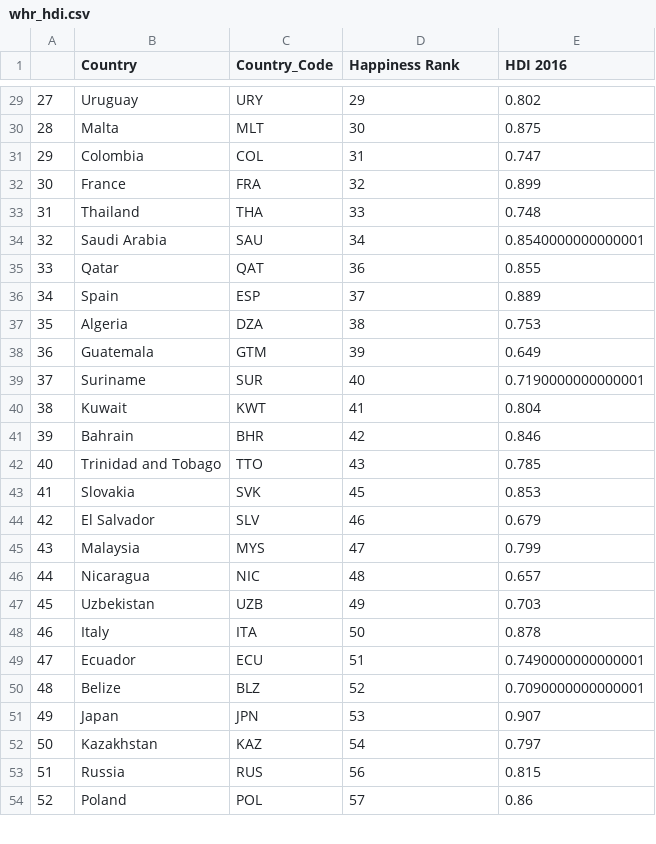
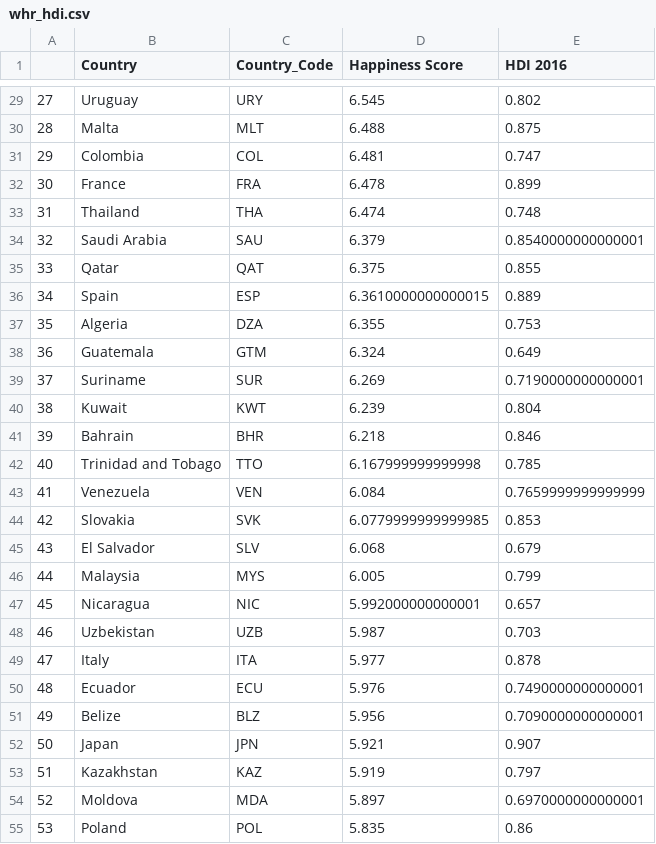
Before and after one commit to fionampg/projectofawesomeness, a CSV file: Resources/whr_hdi.csv, drawn as a sheet; only a part is shown, gaps mark what is left out; removed rows and columns are numbered as before the commit, all else as after; the diff covers the shown part only; the diff names each change by its address in the sheet, - before the commit and + after, or states it on an @@ line.

```diff
--- a/Resources/whr_hdi.csv
+++ b/Resources/whr_hdi.csv
-D1: Happiness Rank
+D1: Happiness Score
-D29 (Happiness Score): 29
+D29 (Happiness Score): 6.545
-D30 (Happiness Score): 30
+D30 (Happiness Score): 6.488
-D31 (Happiness Score): 31
+D31 (Happiness Score): 6.481
-D32 (Happiness Score): 32
+D32 (Happiness Score): 6.478
-D33 (Happiness Score): 33
+D33 (Happiness Score): 6.474
-D34 (Happiness Score): 34
+D34 (Happiness Score): 6.379
-D35 (Happiness Score): 36
+D35 (Happiness Score): 6.375
-D36 (Happiness Score): 37
+D36 (Happiness Score): 6.3610000000000015
-D37 (Happiness Score): 38
+D37 (Happiness Score): 6.355
-D38 (Happiness Score): 39
+D38 (Happiness Score): 6.324
-D39 (Happiness Score): 40
+D39 (Happiness Score): 6.269
-D40 (Happiness Score): 41
+D40 (Happiness Score): 6.239
-D41 (Happiness Score): 42
+D41 (Happiness Score): 6.218
-D42 (Happiness Score): 43
+D42 (Happiness Score): 6.167999999999998
+row 43: 41 | Venezuela | VEN | 6.084 | 0.7659999999999999
@@ column A renumbered from row 44 down @@
-D44 (Happiness Score): 45
+D44 (Happiness Score): 6.0779999999999985
-D45 (Happiness Score): 46
+D45 (Happiness Score): 6.068
-D46 (Happiness Score): 47
+D46 (Happiness Score): 6.005
-D47 (Happiness Score): 48
+D47 (Happiness Score): 5.992000000000001
-D48 (Happiness Score): 49
+D48 (Happiness Score): 5.987
-D49 (Happiness Score): 50
+D49 (Happiness Score): 5.977
-D50 (Happiness Score): 51
+D50 (Happiness Score): 5.976
-D51 (Happiness Score): 52
+D51 (Happiness Score): 5.956
-D52 (Happiness Score): 53
+D52 (Happiness Score): 5.921
-D53 (Happiness Score): 54
+D53 (Happiness Score): 5.919
-row 53: 51 | Russia | RUS | 56 | 0.815
+row 54: 52 | Moldova | MDA | 5.897 | 0.6970000000000001
-D55 (Happiness Score): 57
+D55 (Happiness Score): 5.835
```
Also changed, not shown: 3 added rows, 6 removed rows and 111 edited cells elsewhere in this file, Resources/HDI_Data_cleaned.csv, Resources/whr_2015_cleaned.csv, 10 other files.
